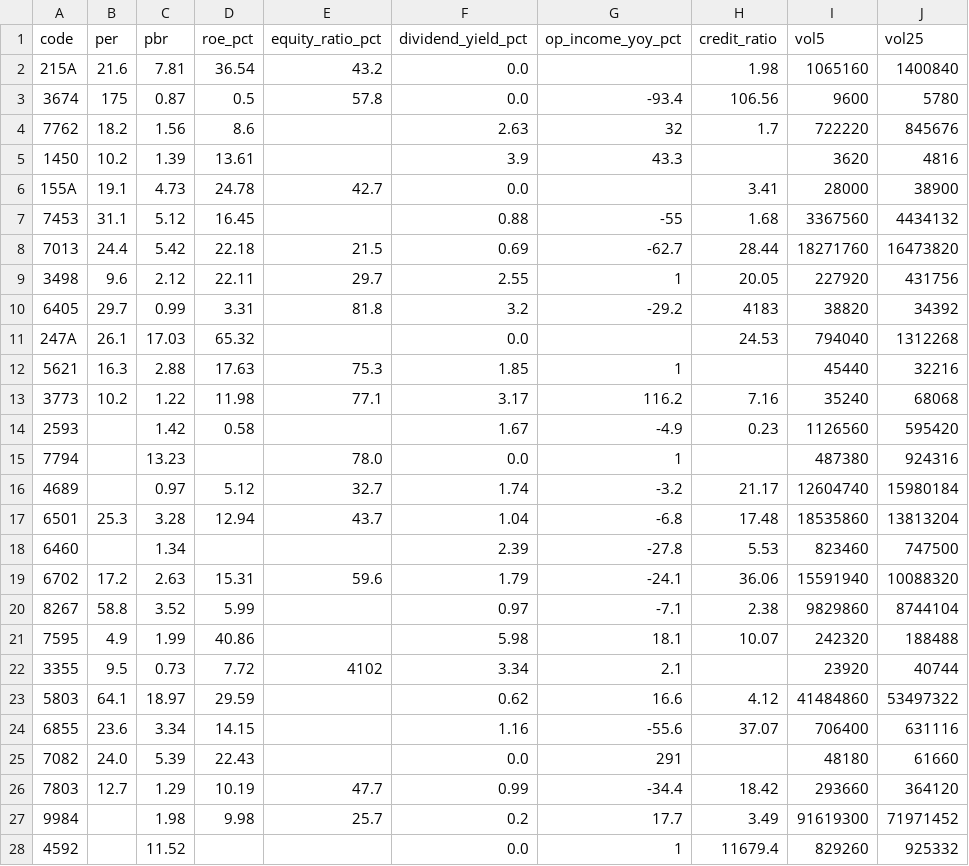
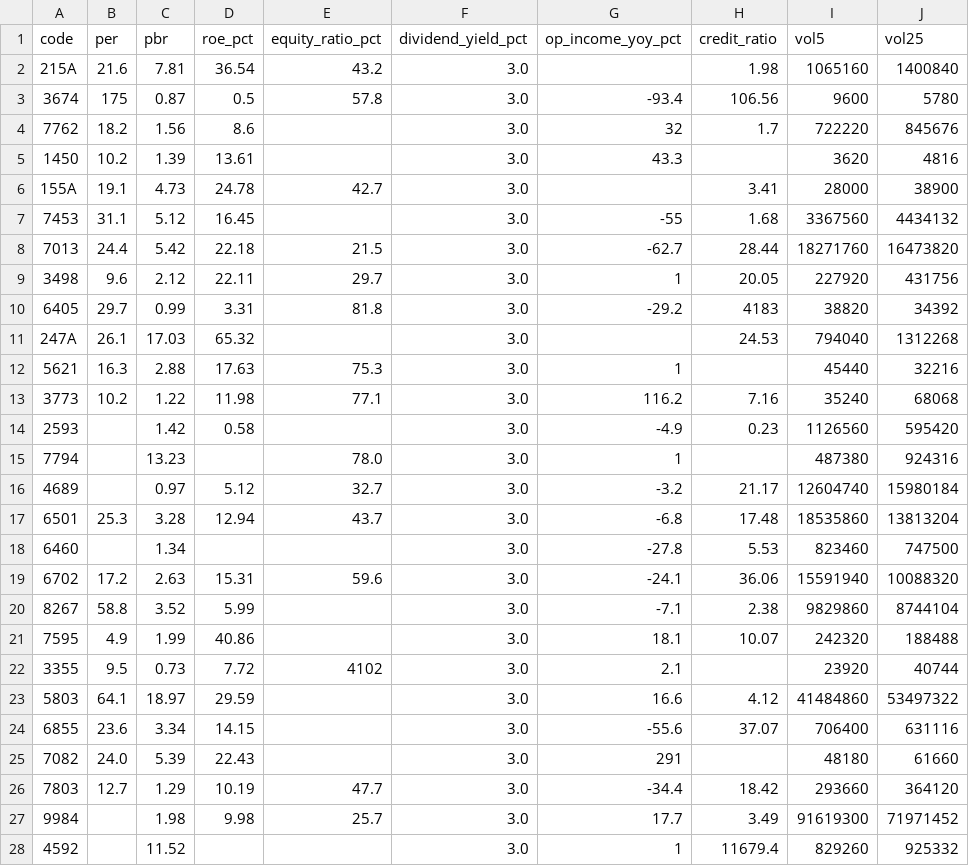
Before and after one commit to yusaku1995/jp-stocks-automaition, a CSV file: metrics.csv, drawn as a sheet; only a part is shown; the diff covers the shown part only; the diff names each change by its address in the sheet, - before the commit and + after, or states it on an @@ line.

```diff
--- a/metrics.csv
+++ b/metrics.csv
-F2:F3 (dividend_yield_pct): 0.0
+F2:F3 (dividend_yield_pct): 3.0
-F4 (dividend_yield_pct): 2.63
+F4 (dividend_yield_pct): 3.0
-F5 (dividend_yield_pct): 3.9
+F5 (dividend_yield_pct): 3.0
-F6 (dividend_yield_pct): 0.0
+F6 (dividend_yield_pct): 3.0
-F7 (dividend_yield_pct): 0.88
+F7 (dividend_yield_pct): 3.0
-F8 (dividend_yield_pct): 0.69
+F8 (dividend_yield_pct): 3.0
-F9 (dividend_yield_pct): 2.55
+F9 (dividend_yield_pct): 3.0
-F10 (dividend_yield_pct): 3.2
+F10 (dividend_yield_pct): 3.0
-F11 (dividend_yield_pct): 0.0
+F11 (dividend_yield_pct): 3.0
-F12 (dividend_yield_pct): 1.85
+F12 (dividend_yield_pct): 3.0
-F13 (dividend_yield_pct): 3.17
+F13 (dividend_yield_pct): 3.0
-F14 (dividend_yield_pct): 1.67
+F14 (dividend_yield_pct): 3.0
-F15 (dividend_yield_pct): 0.0
+F15 (dividend_yield_pct): 3.0
-F16 (dividend_yield_pct): 1.74
+F16 (dividend_yield_pct): 3.0
-F17 (dividend_yield_pct): 1.04
+F17 (dividend_yield_pct): 3.0
-F18 (dividend_yield_pct): 2.39
+F18 (dividend_yield_pct): 3.0
-F19 (dividend_yield_pct): 1.79
+F19 (dividend_yield_pct): 3.0
-F20 (dividend_yield_pct): 0.97
+F20 (dividend_yield_pct): 3.0
-F21 (dividend_yield_pct): 5.98
+F21 (dividend_yield_pct): 3.0
-F22 (dividend_yield_pct): 3.34
+F22 (dividend_yield_pct): 3.0
-F23 (dividend_yield_pct): 0.62
+F23 (dividend_yield_pct): 3.0
-F24 (dividend_yield_pct): 1.16
+F24 (dividend_yield_pct): 3.0
-F25 (dividend_yield_pct): 0.0
+F25 (dividend_yield_pct): 3.0
-F26 (dividend_yield_pct): 0.99
+F26 (dividend_yield_pct): 3.0
-F27 (dividend_yield_pct): 0.2
+F27 (dividend_yield_pct): 3.0
-F28 (dividend_yield_pct): 0.0
+F28 (dividend_yield_pct): 3.0
```
Also changed, not shown: 123 edited cells elsewhere in this file.
